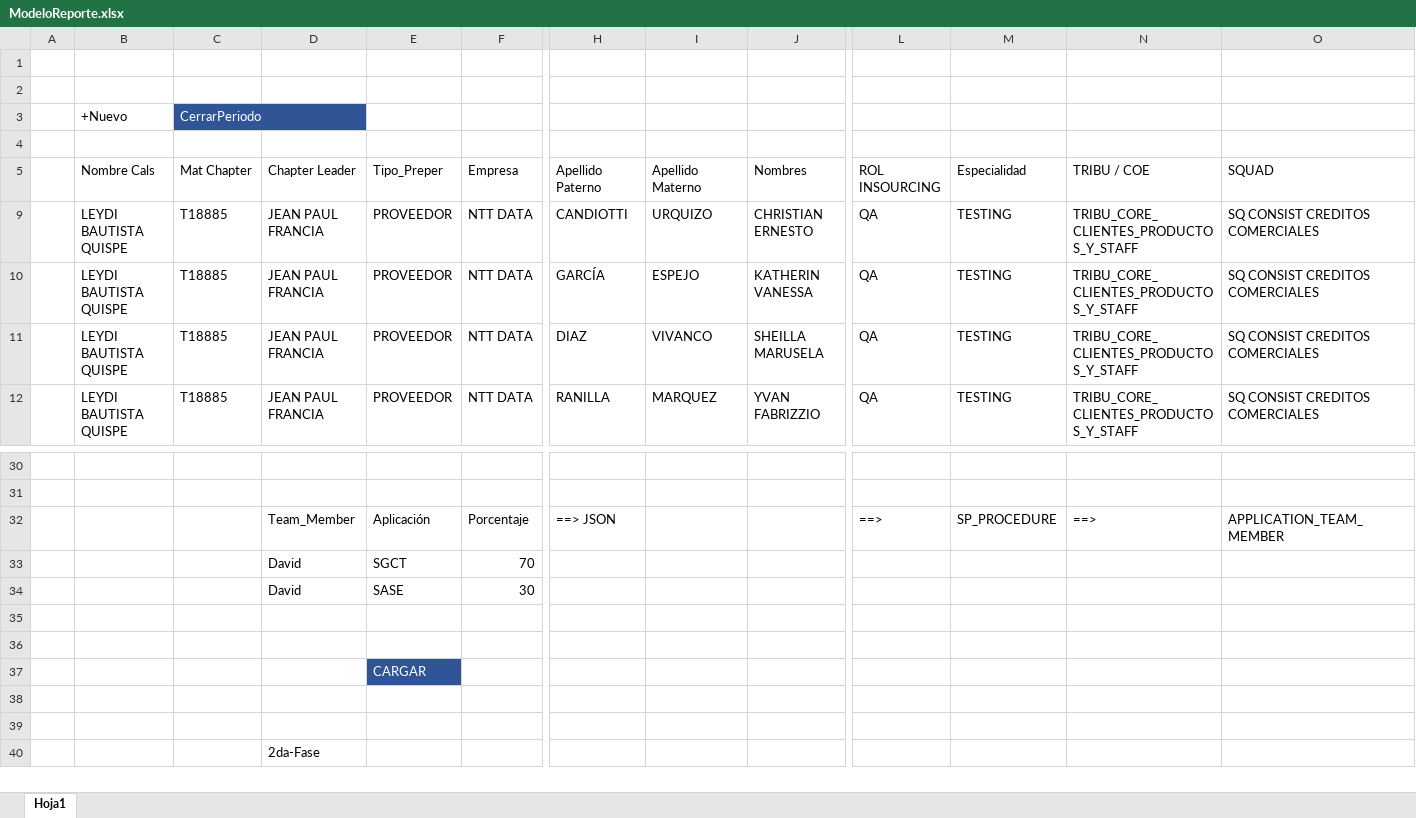
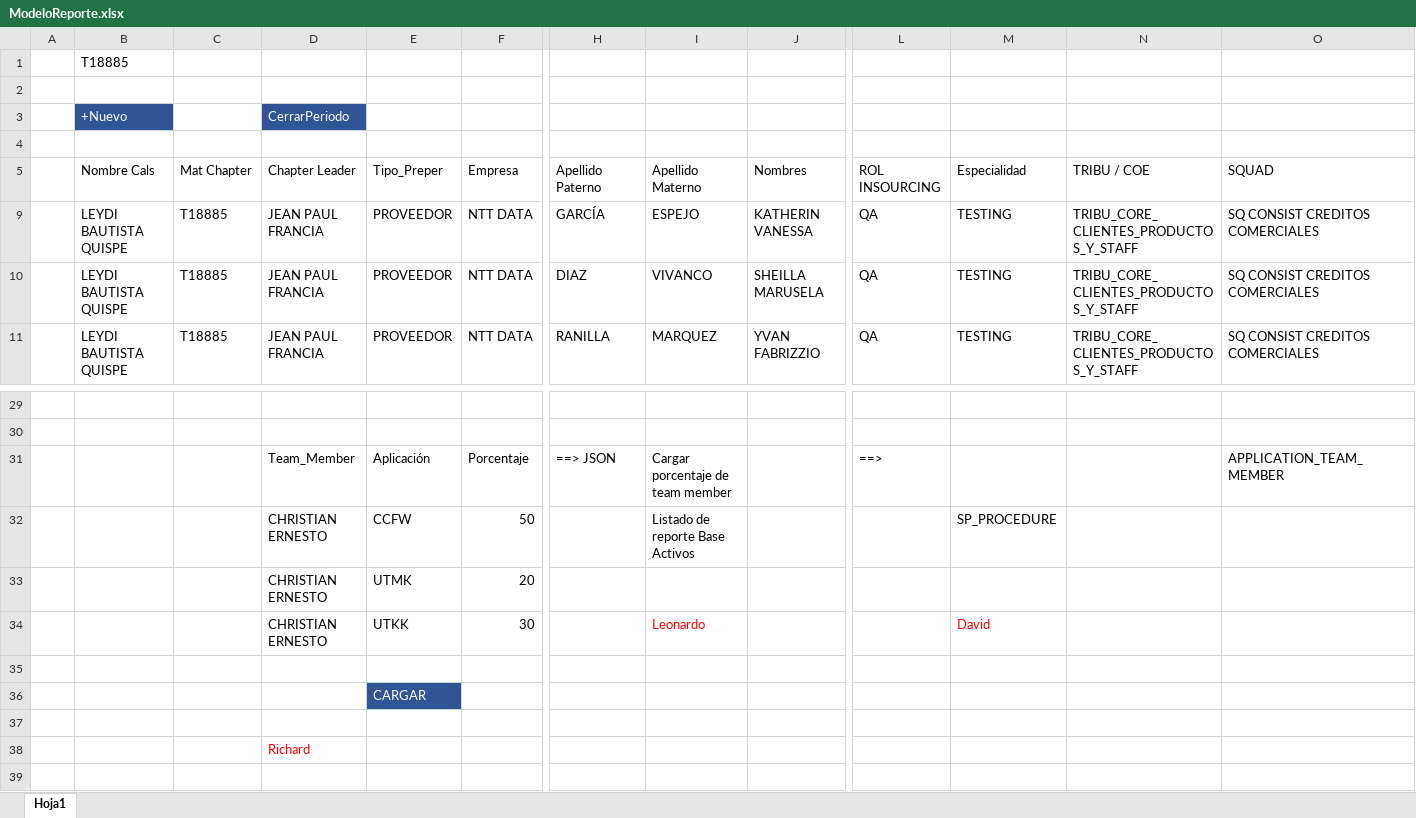
Before and after one commit to davidbrmaru/ProyectoBCPGrupo1, an Excel workbook: ModeloReporte.xlsx, sheet Hoja1, drawn as a sheet; only a part is shown, gaps mark what is left out; the shorter side is filled out with more unchanged rows; values as stored, in another font and other column widths than the file's, no borders; table styles not drawn; removed rows and columns are numbered as before the commit, all else as after; rows hold the shown columns only; the diff names each change by its address in the sheet, - before the commit and + after, or states it on an @@ line.

Commit message:
Update ModeloReporte.xlsx

```diff
--- a/ModeloReporte.xlsx (sheet Hoja1)
+++ b/ModeloReporte.xlsx (sheet Hoja1)
+row 1:  | T18885
-row 3: (empty)
+row 3:  | +Nuevo |  | CerrarPeriodo
-B3 fill: none
+B3 fill: #2F5597
-D3 fill: none
+D3 fill: #2F5597
-row 3:  | +Nuevo | CerrarPeriodo
-row 9:  | LEYDI BAUTISTA QUISPE | T18885 | JEAN PAUL FRANCIA | PROVEEDOR | NTT DATA | CANDIOTTI | URQUIZO | CHRISTIAN ERNESTO | QA | TESTING | TRIBU_CORE_CLIENTES_PRODUCTOS_Y_STAFF | SQ CONSIST CREDITOS COMERCIALES
-I31 (Apellido Materno): (empty)
+I31 (Apellido Materno): Cargar porcentaje de team member
-M31 (Especialidad): SP_PROCEDURE
+M31 (Especialidad): (empty)
-N31 (TRIBU / COE): ==>
+N31 (TRIBU / COE): (empty)
-row 33:  |  |  | David | SGCT | 70
-row 34:  |  |  | David | SASE | 30
-row 32: (empty)
+row 32:  |  |  | CHRISTIAN ERNESTO | CCFW | 50 |  | Listado de reporte Base Activos |  |  | SP_PROCEDURE
+row 33:  |  |  | CHRISTIAN ERNESTO | UTMK | 20
+row 34:  |  |  | CHRISTIAN ERNESTO | UTKK | 30 |  | Leonardo |  |  | David
+row 37: (empty)
+row 38:  |  |  | Richard
```
